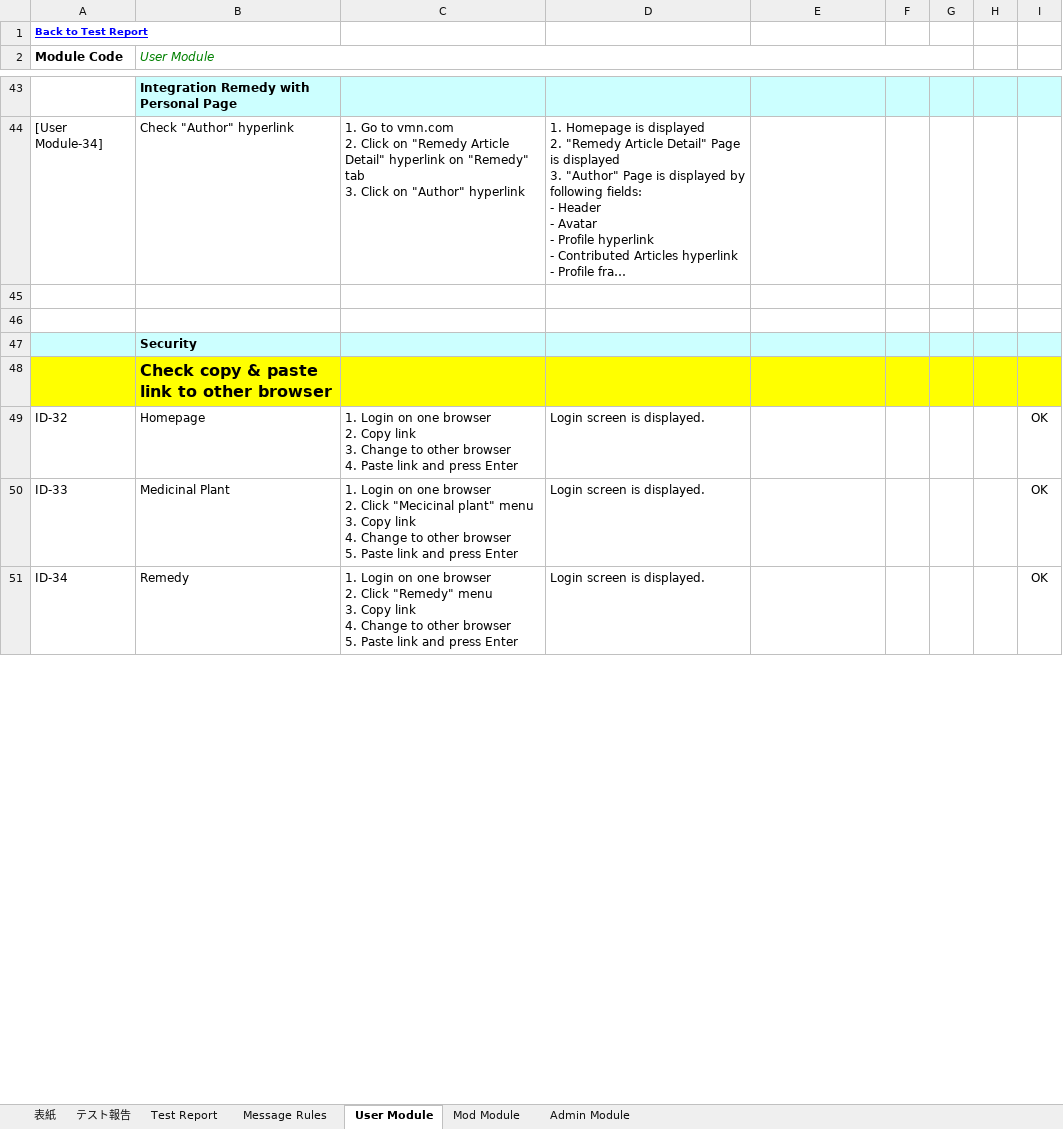
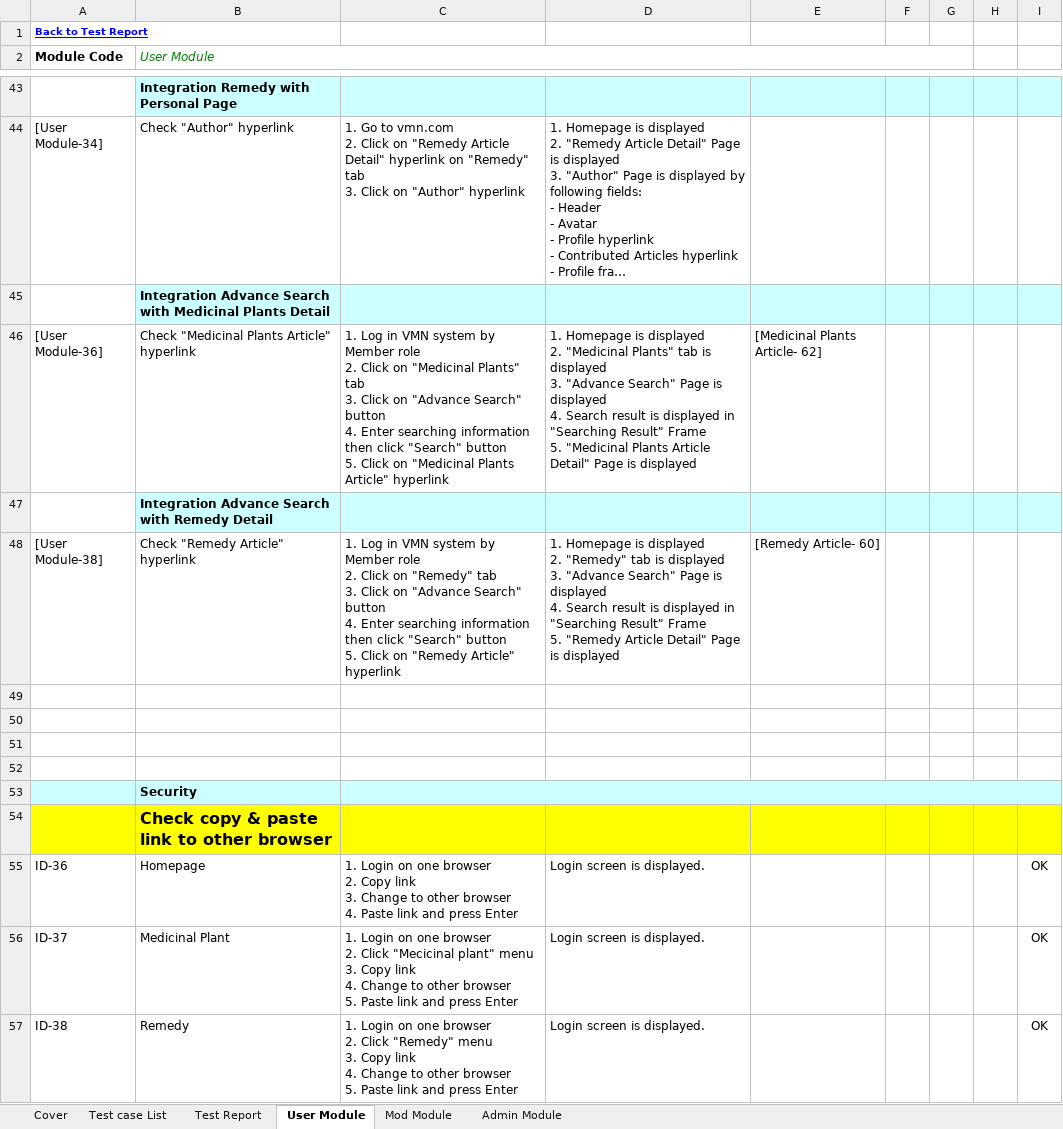
Before and after one commit to sangnvus/201601JS01, an Excel workbook: WIP/Deliverable/Report3/VMN_Integration Test Case_v1.0_EN.xlsx, sheet User Module, drawn as a sheet; only a part is shown, gaps mark what is left out; long unchanged cells end in …; values as stored, in another font and other column widths than the file's, no borders; addresses are those after the commit; ↵ is a line break in a cell; the diff covers the shown part only; the diff names each change by its address in the sheet, - before the commit and + after, or states it on an @@ line.

```diff
--- a/WIP/Deliverable/Report3/VMN_Integration Test Case_v1.0_EN.xlsx (sheet User Module)
+++ b/WIP/Deliverable/Report3/VMN_Integration Test Case_v1.0_EN.xlsx (sheet User Module)
-sheet tab: 表紙
+sheet tab: Cover
-sheet tab: テスト報告
+sheet tab: Test case List
-sheet tab: Message Rules
+row 45:  | Integration Advance Search with Medicinal Plants Detail
+row 46: [User Module-36] | Check "Medicinal Plants Article" hyperlink | 1. Log in VMN system by Member role ↵ 2. Click on "Medicinal Plants" tab ↵ 3. Click on "Advance Search" button ↵ 4. Enter searching information then click "Search" button ↵ 5. Click on "Medicinal Plants Article" hyperlink | 1. Homepage is displayed ↵ 2. "Medicinal Plants" tab is displayed ↵ 3. "Advance Search" Page is displayed ↵ 4. Search result is displayed in "Searching Result" Frame ↵ 5. "Medicinal Plants Article Detail" Page is displayed | [Medicinal Plants Article- 62]
+row 47:  | Integration Advance Search with Remedy Detail
+row 48: [User Module-38] | Check "Remedy Article" hyperlink | 1. Log in VMN system by Member role ↵ 2. Click on "Remedy" tab ↵ 3. Click on "Advance Search" button ↵ 4. Enter searching information then click "Search" button ↵ 5. Click on "Remedy Article" hyperlink | 1. Homepage is displayed ↵ 2. "Remedy" tab is displayed ↵ 3. "Advance Search" Page is displayed ↵ 4. Search result is displayed in "Searching Result" Frame ↵ 5. "Remedy Article Detail" Page is displayed | [Remedy Article- 60]
+row 49: (empty)
+row 50: (empty)
+C53:I53 merged
-A55 (Module Code): ID-32
+A55 (Module Code): ID-36
-A56 (Module Code): ID-33
+A56 (Module Code): ID-37
-A57 (Module Code): ID-34
+A57 (Module Code): ID-38
```
Also changed, not shown: 17 edited cells elsewhere in this sheet, sheet Mod Module, sheet Admin Module, sheet Cover, sheet Test Report, sheet Test case List, formulas that keep their value, WIP/Deliverable/Report3/VMN_Integration Test Case_v1.0_JP.xlsx.
